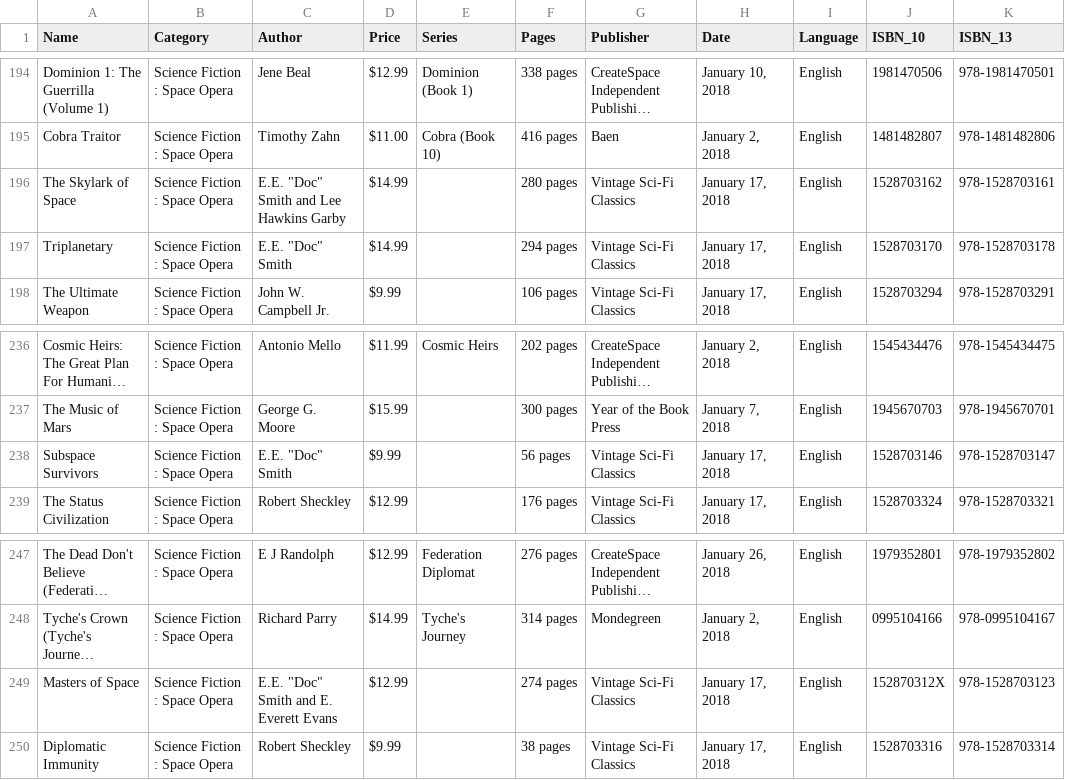
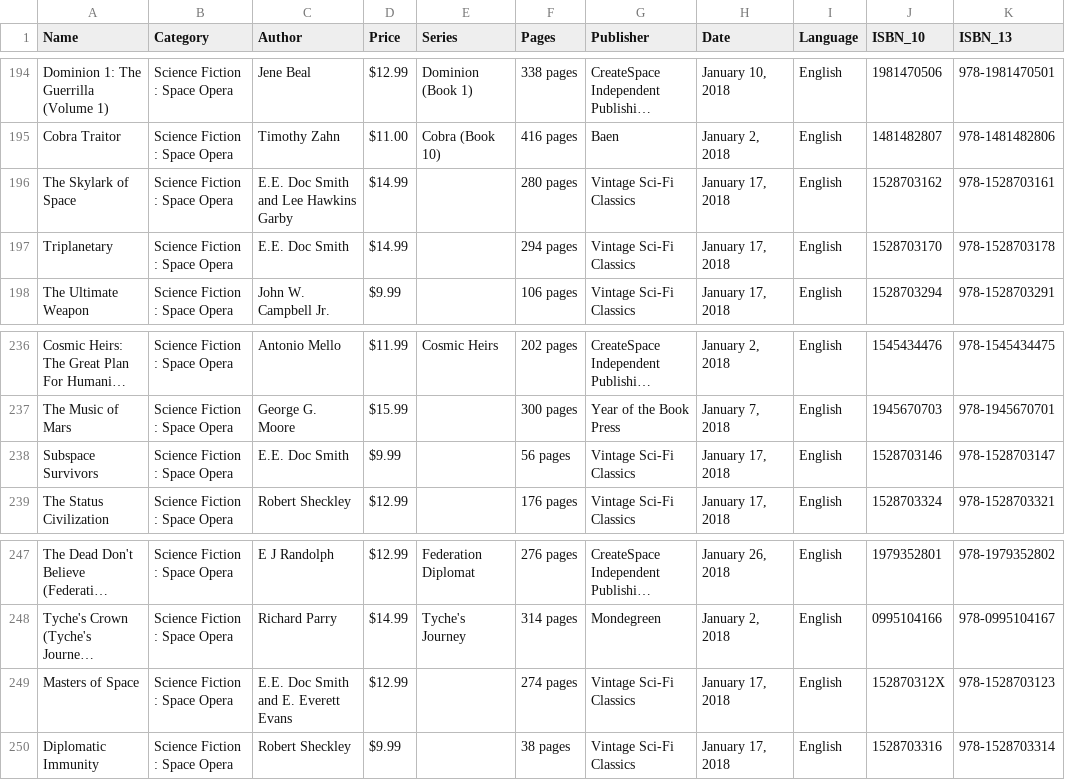
Before and after one commit to AmoghJoshi/Data-Science-Project, a CSV file: Stage 4/merged_data.csv, drawn as a sheet; only a part is shown, gaps mark what is left out; long unchanged cells end in …; the diff names each change by its address in the sheet, - before the commit and + after, or states it on an @@ line.

Commit message:
Update merged_data.csv

```diff
--- a/Stage 4/merged_data.csv
+++ b/Stage 4/merged_data.csv
-C196 (Author): E.E. "Doc" Smith and Lee Hawkins Garby
+C196 (Author): E.E. Doc Smith and Lee Hawkins Garby
-C197 (Author): E.E. "Doc" Smith
+C197 (Author): E.E. Doc Smith
-C238 (Author): E.E. "Doc" Smith
+C238 (Author): E.E. Doc Smith
-C249 (Author): E.E. "Doc" Smith and E. Everett Evans
+C249 (Author): E.E. Doc Smith and E. Everett Evans
```
